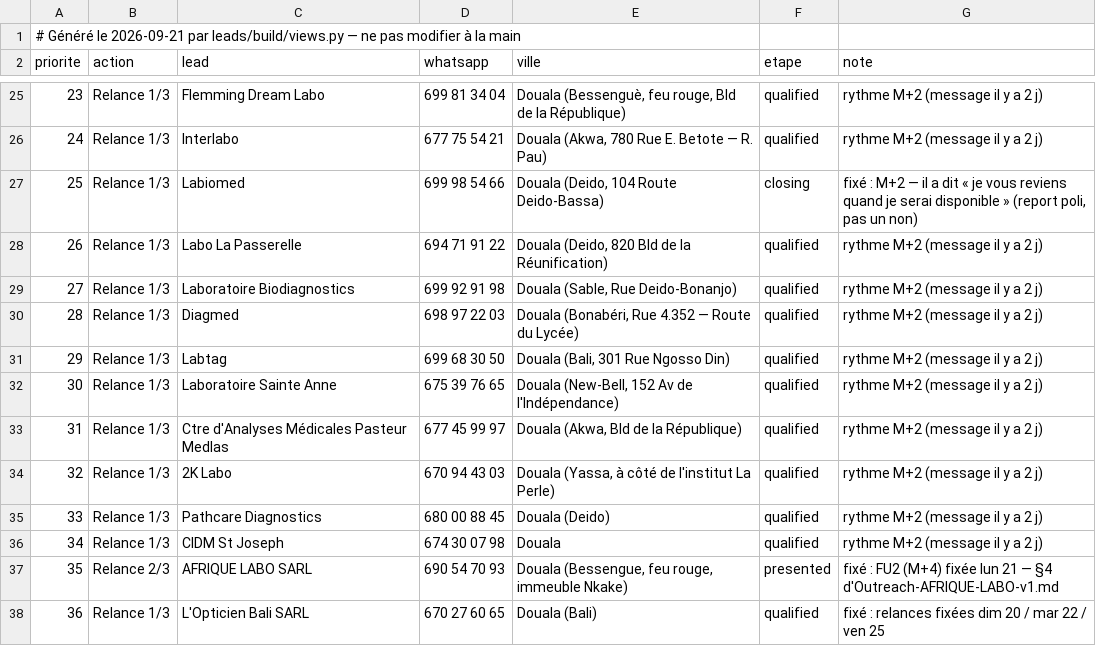
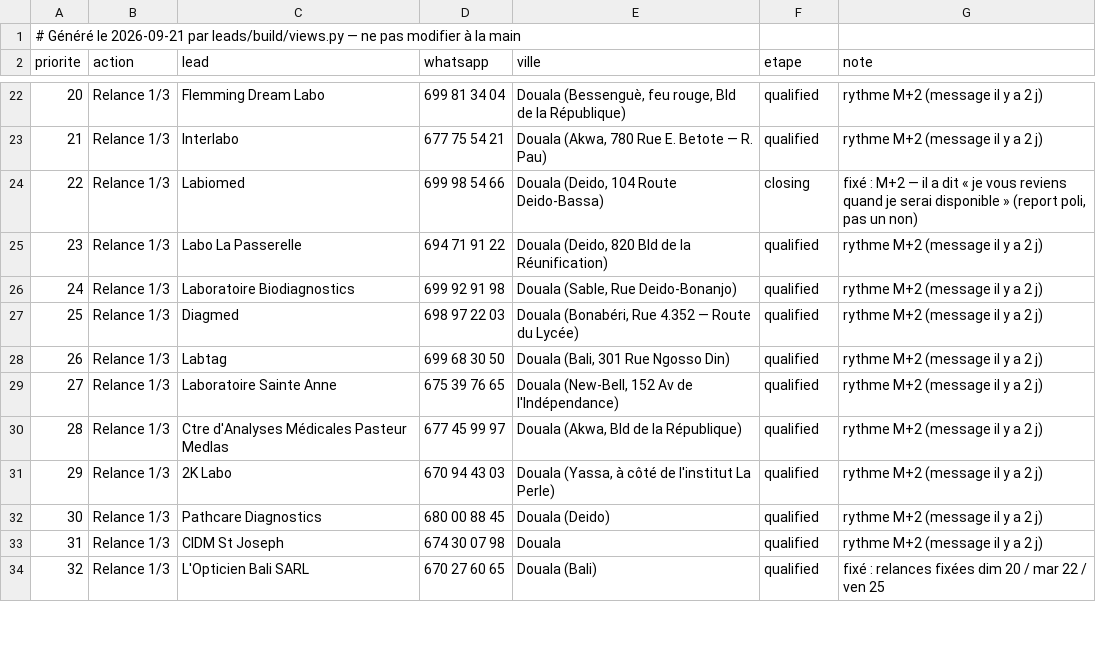
Before and after one commit to AKWOKING/AMK, a CSV file: leads/Daily-Plan.csv, drawn as a sheet; only a part is shown, gaps mark what is left out; the diff covers the shown part only.

```diff
--- a/leads/Daily-Plan.csv
+++ b/leads/Daily-Plan.csv
@@ -25,14 +22,13 @@ priorite,action,lead,whatsapp,ville,etape,note
-23,Relance 1/3,Flemming Dream Labo,699 81 34 04,"Douala (Bessenguè, feu rouge, Bld de la République)",qualified,rythme M+2 (message il y a 2 j)
-24,Relance 1/3,Interlabo,677 75 54 21,"Douala (Akwa, 780 Rue E. Betote — R. Pau)",qualified,rythme M+2 (message il y a 2 j)
-25,Relance 1/3,Labiomed,699 98 54 66,"Douala (Deido, 104 Route Deido-Bassa)",closing,"fixé : M+2 — il a dit « je vous reviens quand je serai disponible » (report poli, pas un non)"
-26,Relance 1/3,Labo La Passerelle,694 71 91 22,"Douala (Deido, 820 Bld de la Réunification)",qualified,rythme M+2 (message il y a 2 j)
-27,Relance 1/3,Laboratoire Biodiagnostics,699 92 91 98,"Douala (Sable, Rue Deido-Bonanjo)",qualified,rythme M+2 (message il y a 2 j)
-28,Relance 1/3,Diagmed,698 97 22 03,"Douala (Bonabéri, Rue 4.352 — Route du Lycée)",qualified,rythme M+2 (message il y a 2 j)
-29,Relance 1/3,Labtag,699 68 30 50,"Douala (Bali, 301 Rue Ngosso Din)",qualified,rythme M+2 (message il y a 2 j)
-30,Relance 1/3,Laboratoire Sainte Anne,675 39 76 65,"Douala (New-Bell, 152 Av de l'Indépendance)",qualified,rythme M+2 (message il y a 2 j)
-31,Relance 1/3,Ctre d'Analyses Médicales Pasteur Medlas,677 45 99 97,"Douala (Akwa, Bld de la République)",qualified,rythme M+2 (message il y a 2 j)
-32,Relance 1/3,2K Labo,670 94 43 03,"Douala (Yassa, à côté de l'institut La Perle)",qualified,rythme M+2 (message il y a 2 j)
-33,Relance 1/3,Pathcare Diagnostics,680 00 88 45,Douala (Deido),qualified,rythme M+2 (message il y a 2 j)
-34,Relance 1/3,CIDM St Joseph,674 30 07 98,Douala,qualified,rythme M+2 (message il y a 2 j)
-35,Relance 2/3,AFRIQUE LABO SARL,690 54 70 93,"Douala (Bessengue, feu rouge, immeuble Nkake)",presented,fixé : FU2 (M+4) fixée lun 21 — §4 d'Outreach-AFRIQUE-LABO-v1.md
-36,Relance 1/3,L'Opticien Bali SARL,670 27 60 65,Douala (Bali),qualified,fixé : relances fixées dim 20 / mar 22 / ven 25
+20,Relance 1/3,Flemming Dream Labo,699 81 34 04,"Douala (Bessenguè, feu rouge, Bld de la République)",qualified,rythme M+2 (message il y a 2 j)
+21,Relance 1/3,Interlabo,677 75 54 21,"Douala (Akwa, 780 Rue E. Betote — R. Pau)",qualified,rythme M+2 (message il y a 2 j)
+22,Relance 1/3,Labiomed,699 98 54 66,"Douala (Deido, 104 Route Deido-Bassa)",closing,"fixé : M+2 — il a dit « je vous reviens quand je serai disponible » (report poli, pas un non)"
+23,Relance 1/3,Labo La Passerelle,694 71 91 22,"Douala (Deido, 820 Bld de la Réunification)",qualified,rythme M+2 (message il y a 2 j)
+24,Relance 1/3,Laboratoire Biodiagnostics,699 92 91 98,"Douala (Sable, Rue Deido-Bonanjo)",qualified,rythme M+2 (message il y a 2 j)
+25,Relance 1/3,Diagmed,698 97 22 03,"Douala (Bonabéri, Rue 4.352 — Route du Lycée)",qualified,rythme M+2 (message il y a 2 j)
+26,Relance 1/3,Labtag,699 68 30 50,"Douala (Bali, 301 Rue Ngosso Din)",qualified,rythme M+2 (message il y a 2 j)
+27,Relance 1/3,Laboratoire Sainte Anne,675 39 76 65,"Douala (New-Bell, 152 Av de l'Indépendance)",qualified,rythme M+2 (message il y a 2 j)
+28,Relance 1/3,Ctre d'Analyses Médicales Pasteur Medlas,677 45 99 97,"Douala (Akwa, Bld de la République)",qualified,rythme M+2 (message il y a 2 j)
+29,Relance 1/3,2K Labo,670 94 43 03,"Douala (Yassa, à côté de l'institut La Perle)",qualified,rythme M+2 (message il y a 2 j)
+30,Relance 1/3,Pathcare Diagnostics,680 00 88 45,Douala (Deido),qualified,rythme M+2 (message il y a 2 j)
+31,Relance 1/3,CIDM St Joseph,674 30 07 98,Douala,qualified,rythme M+2 (message il y a 2 j)
+32,Relance 1/3,L'Opticien Bali SARL,670 27 60 65,Douala (Bali),qualified,fixé : relances fixées dim 20 / mar 22 / ven 25
```
Also changed, not shown: 3 added rows, 3 removed rows and 26 edited cells elsewhere in this file, leads/CRM.csv, 28 other files.
